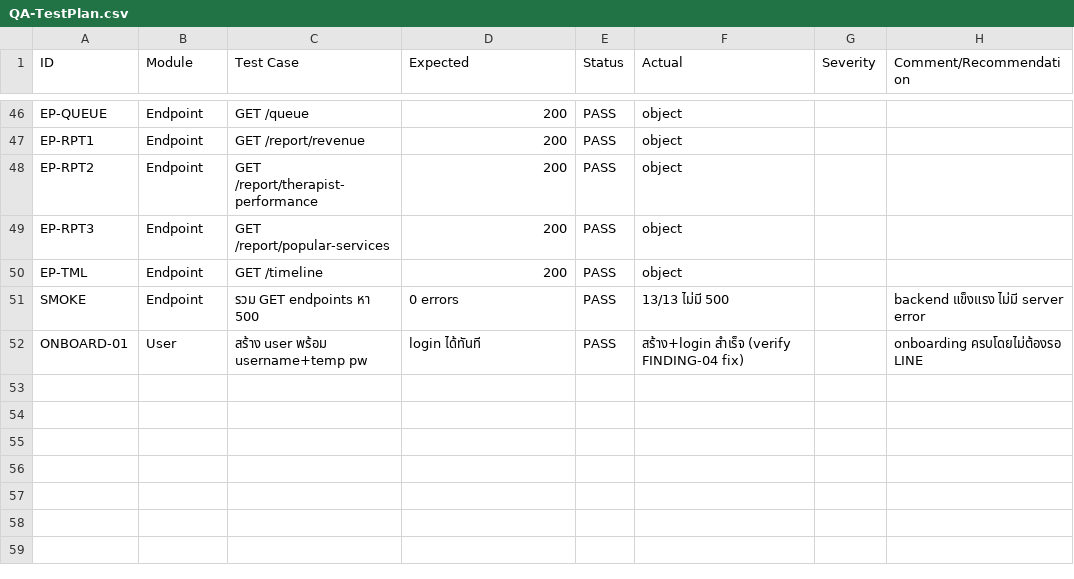
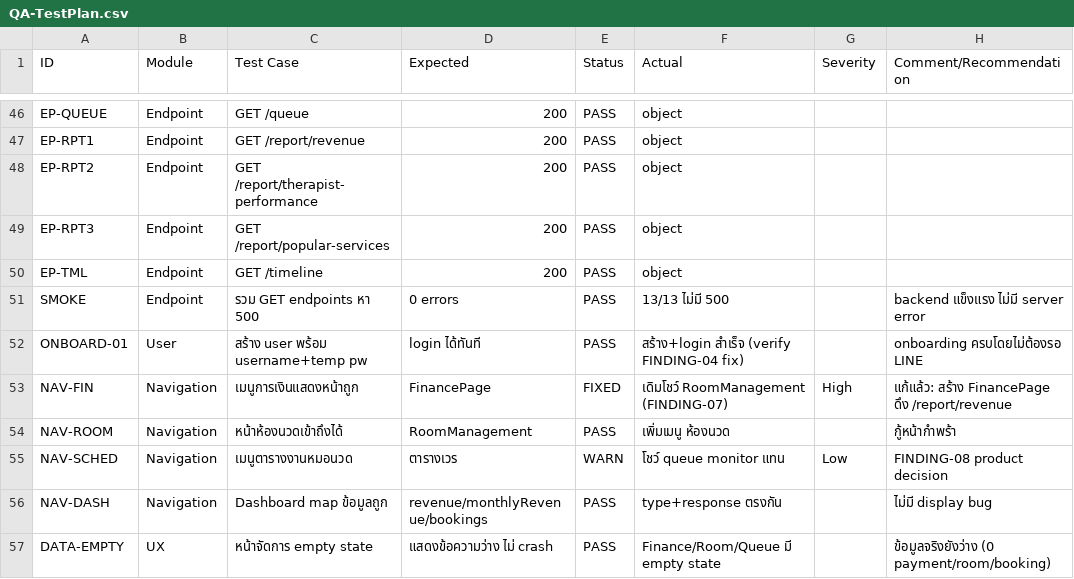
Before and after one commit to Tharin1122/MMS, a CSV file: QA/QA-TestPlan.csv, drawn as a sheet; only a part is shown, gaps mark what is left out; the diff names each change by its address in the sheet, - before the commit and + after, or states it on an @@ line.

Commit message:
test: finalize navigation audit results in test plan + log

```diff
--- a/QA/QA-TestPlan.csv
+++ b/QA/QA-TestPlan.csv
+row 53: NAV-FIN | Navigation | เมนูการเงินแสดงหน้าถูก | FinancePage | FIXED | เดิมโชว์ RoomManagement (FINDING-07) | High | แก้แล้ว: สร้าง FinancePage ดึง /report/revenue
+row 54: NAV-ROOM | Navigation | หน้าห้องนวดเข้าถึงได้ | RoomManagement | PASS | เพิ่มเมนู ห้องนวด |  | กู้หน้ากำพร้า
+row 55: NAV-SCHED | Navigation | เมนูตารางงานหมอนวด | ตารางเวร | WARN | โชว์ queue monitor แทน | Low | FINDING-08 product decision
+row 56: NAV-DASH | Navigation | Dashboard map ข้อมูลถูก | revenue/monthlyRevenue/bookings | PASS | type+response ตรงกัน |  | ไม่มี display bug
+row 57: DATA-EMPTY | UX | หน้าจัดการ empty state | แสดงข้อความว่าง ไม่ crash | PASS | Finance/Room/Queue มี empty state |  | ข้อมูลจริงยังว่าง (0 payment/room/booking)
```
Also changed, not shown: 1 other file.
